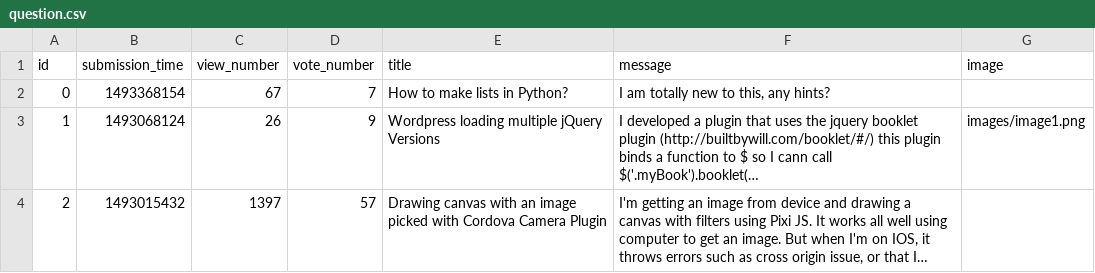
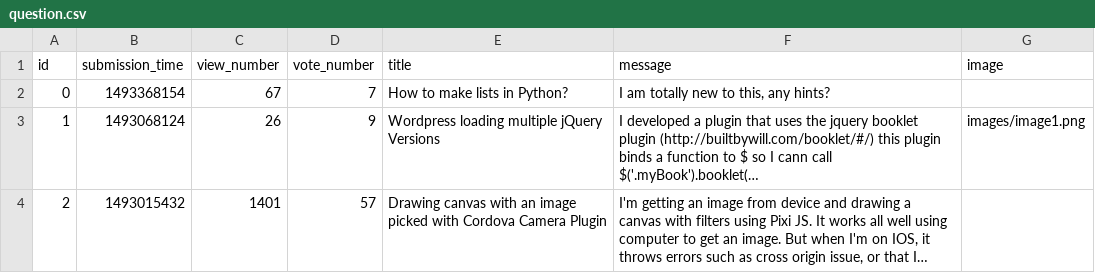
Before and after one commit to benceKovacs04/ask-mate-python, a CSV file: sample_data/question.csv, drawn as a sheet; long unchanged cells end in …; the diff names each change by its address in the sheet, - before the commit and + after, or states it on an @@ line.

```diff
--- a/sample_data/question.csv
+++ b/sample_data/question.csv
-C4 (view_number): 1397
+C4 (view_number): 1401
```
Also changed, not shown: 3 other files.
